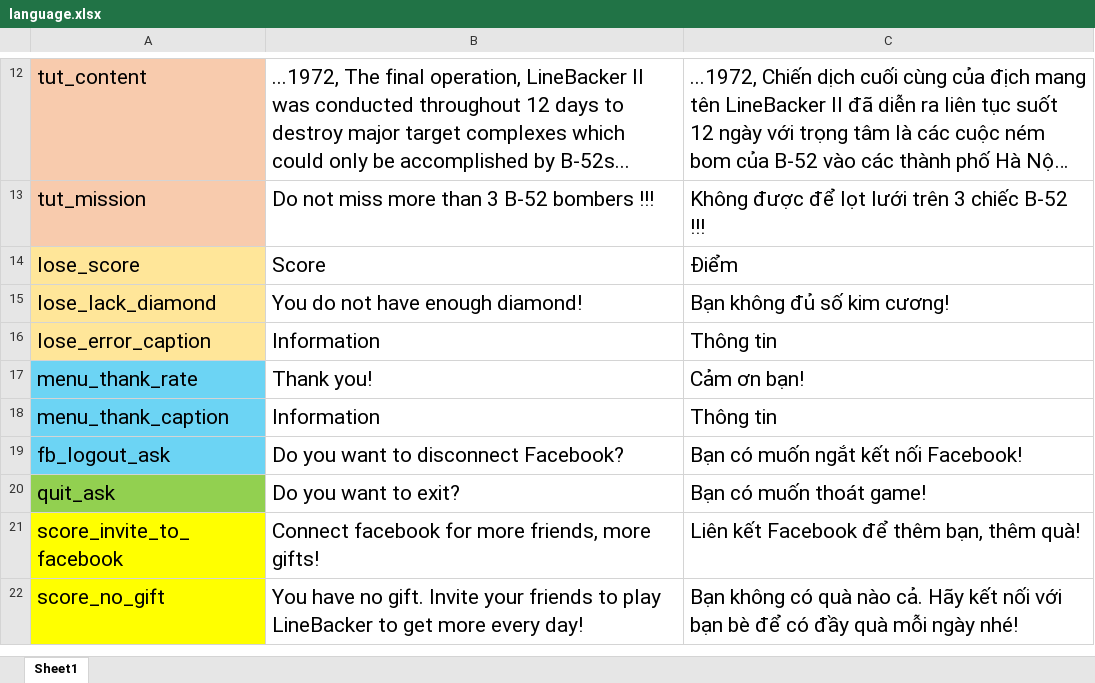
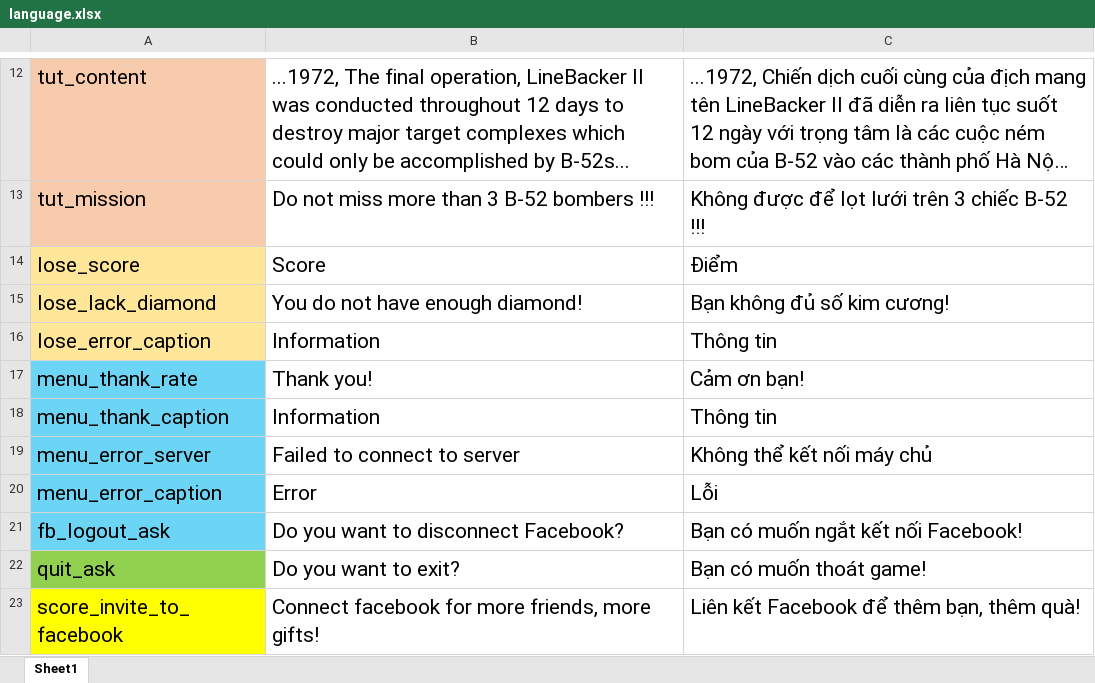
Before and after one commit to jundat/1pqowieuryt, an Excel workbook: trunk/language.xlsx, sheet Sheet1, drawn as a sheet; only a part is shown, gaps mark what is left out; the shorter side is filled out with more unchanged rows; long unchanged cells end in …; values as stored, in another font and other column widths than the file's, no borders; the diff names each change by its address in the sheet, - before the commit and + after, or states it on an @@ line.

```diff
--- a/trunk/language.xlsx (sheet Sheet1)
+++ b/trunk/language.xlsx (sheet Sheet1)
+row 19: menu_error_server | Failed to connect to server | Không thể kết nối máy chủ
+row 20: menu_error_caption | Error | Lỗi
```
Also changed, not shown: 16 other files.
